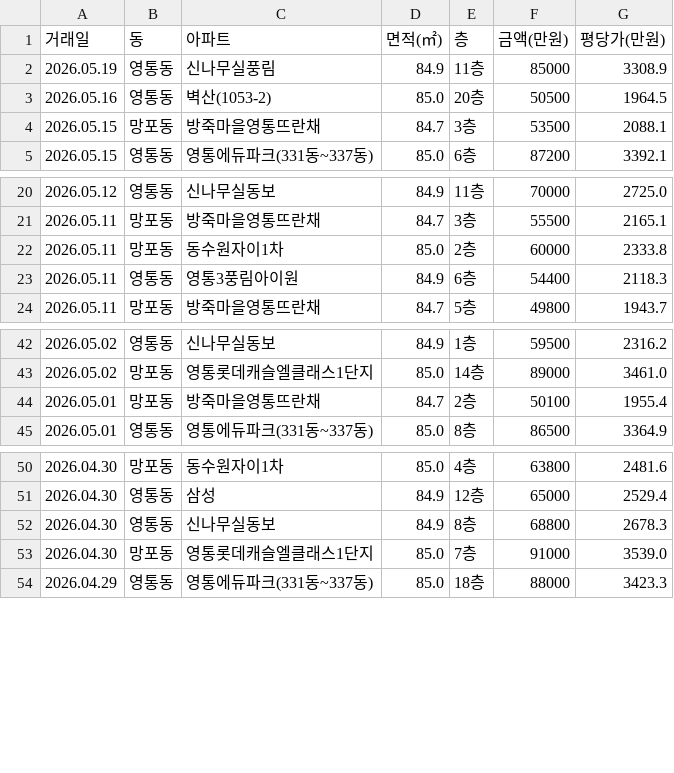
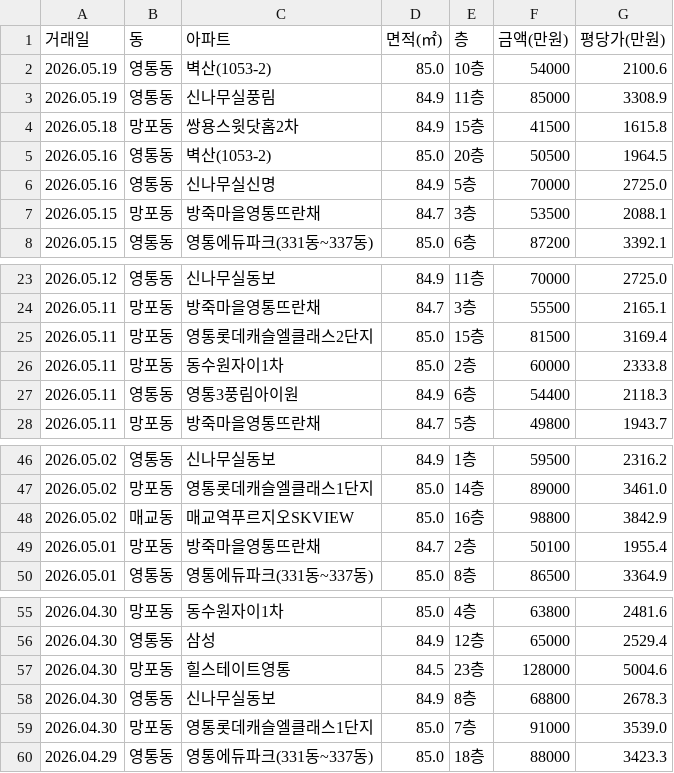
Before and after one commit to gamechris98-sketch/suwon-real-estate, a CSV file: suwon_real_estate.csv, drawn as a sheet; only a part is shown, gaps mark what is left out; the diff names each change by its address in the sheet, - before the commit and + after, or states it on an @@ line.

```diff
--- a/suwon_real_estate.csv
+++ b/suwon_real_estate.csv
+row 2: 2026.05.19 | 영통동 | 벽산(1053-2) | 85.0 | 10층 | 54000 | 2100.6
+row 4: 2026.05.18 | 망포동 | 쌍용스윗닷홈2차 | 84.9 | 15층 | 41500 | 1615.8
+row 6: 2026.05.16 | 영통동 | 신나무실신명 | 84.9 | 5층 | 70000 | 2725.0
+row 25: 2026.05.11 | 망포동 | 영통롯데캐슬엘클래스2단지 | 85.0 | 15층 | 81500 | 3169.4
+row 48: 2026.05.02 | 매교동 | 매교역푸르지오SKVIEW | 85.0 | 16층 | 98800 | 3842.9
+row 57: 2026.04.30 | 망포동 | 힐스테이트영통 | 84.5 | 23층 | 128000 | 5004.6
```
Also changed, not shown: 1 other file.
